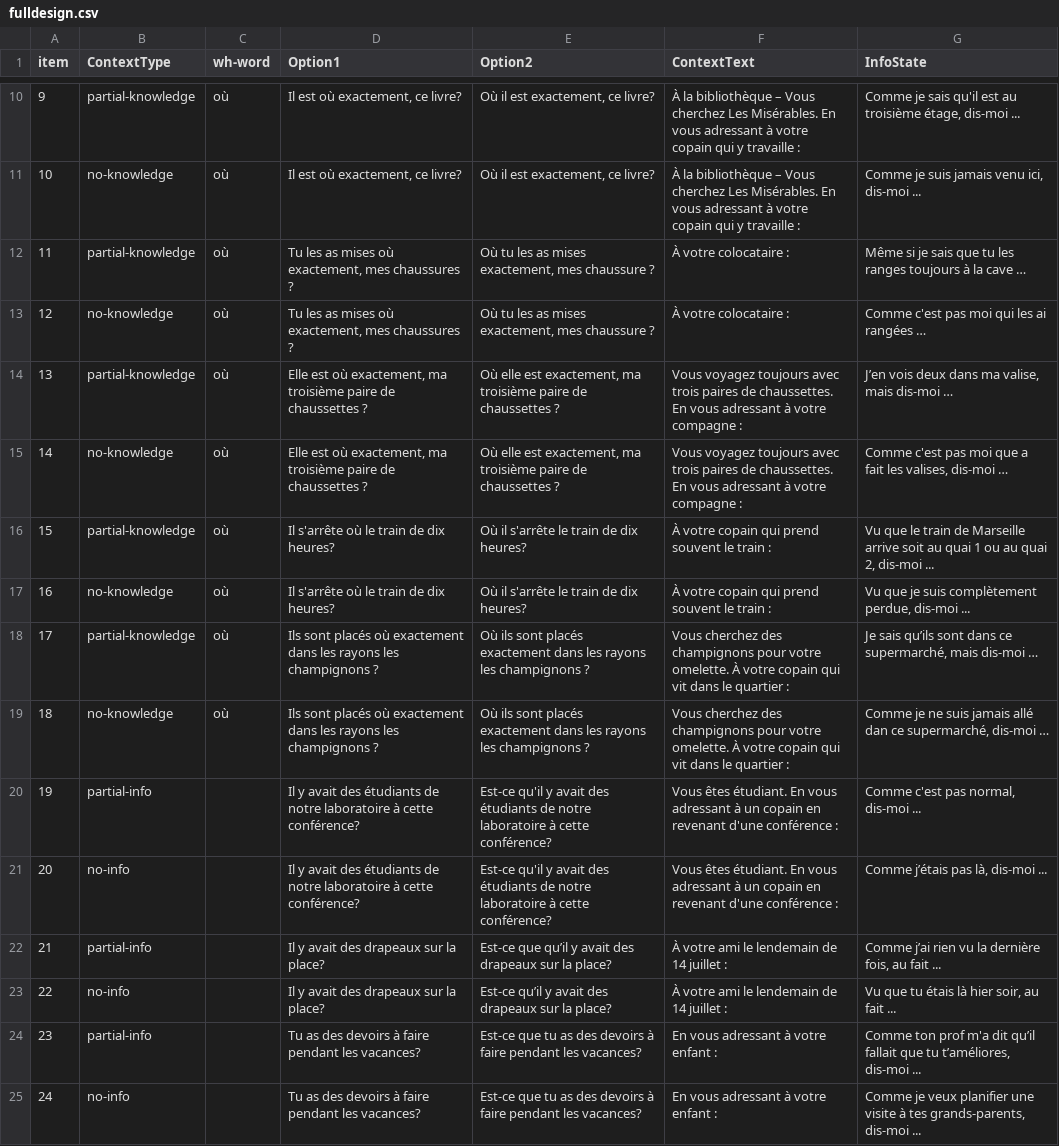
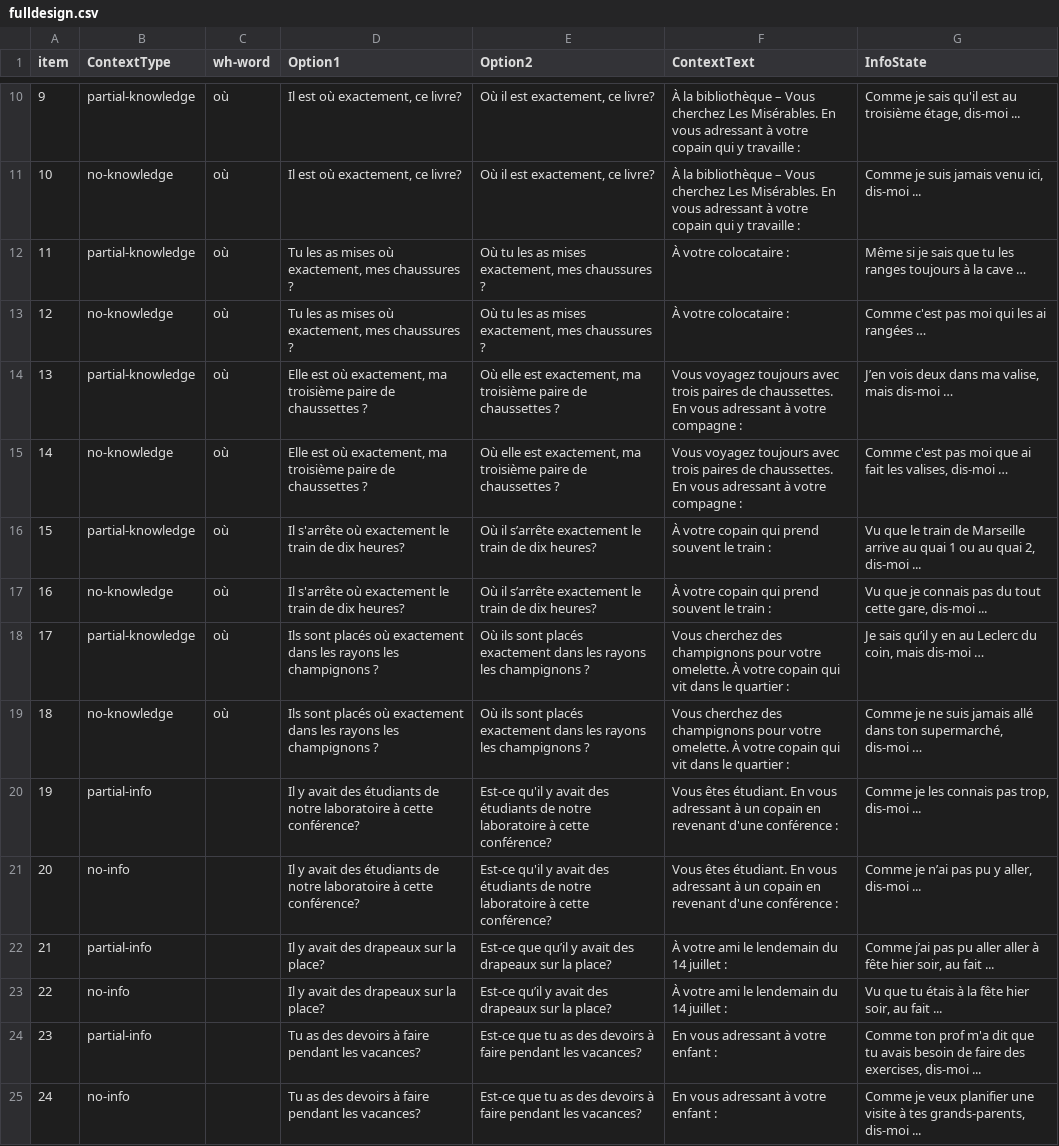
Before and after one commit to i-loder-matthew/wh-3-knowledge, a CSV file: chunk_includes/fulldesign.csv, drawn as a sheet; only a part is shown, gaps mark what is left out; the diff covers the shown part only; the diff names each change by its address in the sheet, - before the commit and + after, or states it on an @@ line.

```diff
--- a/chunk_includes/fulldesign.csv
+++ b/chunk_includes/fulldesign.csv
-E12:E13 (Option2): …exactement, mes chaussure ?
+E12:E13 (Option2): …exactement, mes chaussures ?
-G15 (InfoState): …moi que a fait les…
+G15 (InfoState): …moi que ai fait les…
-D16:D17 (Option1): Il s'arrête où le train de dix heures?
+D16:D17 (Option1): Il s'arrête où exactement le train de dix heures?
-E16:E17 (Option2): Où il s'arrête le train de dix heures?
+E16:E17 (Option2): Où il s’arrête exactement le train de dix heures?
-G16 (InfoState): …Marseille arrive soit au quai…
+G16 (InfoState): …Marseille arrive au quai…
-G17 (InfoState): …que je suis complètement perdue, dis-moi ...
+G17 (InfoState): …que je connais pas du tout cette gare, dis-moi ...
-G18 (InfoState): Je sais qu’ils sont dans ce supermarché, mais dis-moi…
+G18 (InfoState): Je sais qu’il y en au Leclerc du coin, mais dis-moi…
-G19 (InfoState): …jamais allé dan ce supermarché, dis-moi…
+G19 (InfoState): …jamais allé dans ton supermarché, dis-moi…
-G20 (InfoState): Comme c'est pas normal, dis-moi ...
+G20 (InfoState): Comme je les connais pas trop, dis-moi ...
-G21 (InfoState): Comme j’étais pas là, dis-moi ...
+G21 (InfoState): Comme je n’ai pas pu y aller, dis-moi ...
-F22:F23 (ContextText): À votre ami le lendemain de 14 juillet :
+F22:F23 (ContextText): À votre ami le lendemain du 14 juillet :
-G22 (InfoState): Comme j’ai rien vu la dernière fois, au fait…
+G22 (InfoState): Comme j’ai pas pu aller aller à fête hier soir, au fait…
-G23 (InfoState): Vu que tu étais là hier soir, au fait ...
+G23 (InfoState): Vu que tu étais à la fête hier soir, au fait ...
-G24 (InfoState): …m'a dit qu’il fallait que tu t’améliores, dis-moi ...
+G24 (InfoState): …m'a dit que tu avais besoin de faire des exercises, dis-moi ...
```
Also changed, not shown: 19 edited cells elsewhere in this file, 1 other file.
